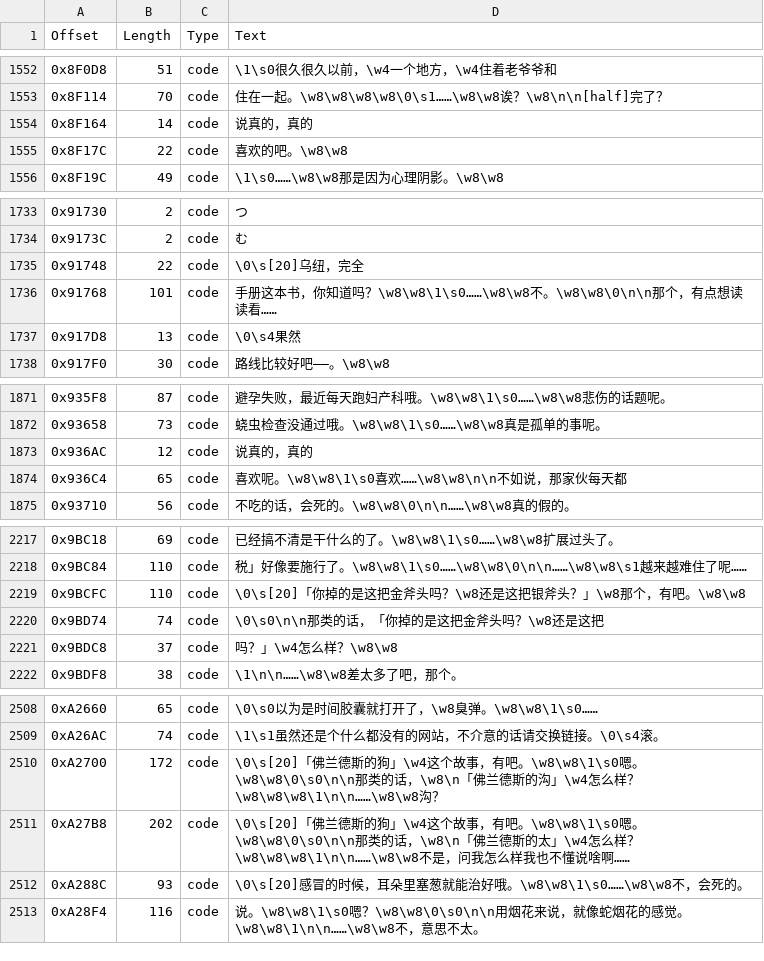
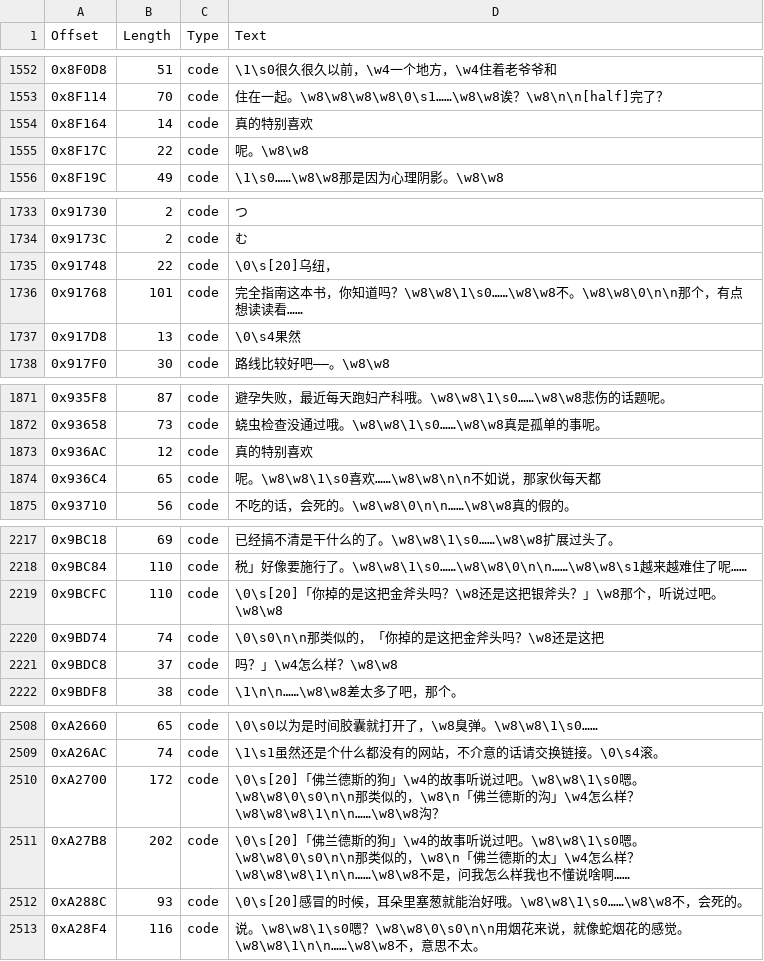
Before and after one commit to JiayuYangX/sakura-restore, a CSV file: translated.csv, drawn as a sheet; only a part is shown, gaps mark what is left out; the diff covers the shown part only.

```diff
--- a/translated.csv
+++ b/translated.csv
@@ -1553,4 +1553,4 @@ Offset,Length,Type,Text
 0x8F114,70,code,住在一起。\w8\w8\w8\w8\0\s1……\w8\w8诶？\w8\n\n[half]完了？
-0x8F164,14,code,说真的，真的
-0x8F17C,22,code,喜欢的吧。\w8\w8
+0x8F164,14,code,真的特别喜欢
+0x8F17C,22,code,呢。\w8\w8
 0x8F19C,49,code,\1\s0……\w8\w8那是因为心理阴影。\w8\w8
@@ -1734,4 +1734,4 @@ Offset,Length,Type,Text
 0x9173C,2,code,む
-0x91748,22,code,\0\s[20]乌纽，完全
-0x91768,101,code,手册这本书，你知道吗？\w8\w8\1\s0……\w8\w8不。\w8\w8\0\n\n那个，有点想读读看……
+0x91748,22,code,\0\s[20]乌纽，
+0x91768,101,code,完全指南这本书，你知道吗？\w8\w8\1\s0……\w8\w8不。\w8\w8\0\n\n那个，有点想读读看……
 0x917D8,13,code,\0\s4果然
@@ -1872,4 +1872,4 @@ Offset,Length,Type,Text
 0x93658,73,code,蛲虫检查没通过哦。\w8\w8\1\s0……\w8\w8真是孤单的事呢。
-0x936AC,12,code,说真的，真的
-0x936C4,65,code,喜欢呢。\w8\w8\1\s0喜欢……\w8\w8\n\n不如说，那家伙每天都
+0x936AC,12,code,真的特别喜欢
+0x936C4,65,code,呢。\w8\w8\1\s0喜欢……\w8\w8\n\n不如说，那家伙每天都
 0x93710,56,code,不吃的话，会死的。\w8\w8\0\n\n……\w8\w8真的假的。
@@ -2218,4 +2218,4 @@ Offset,Length,Type,Text
 0x9BC84,110,code,税」好像要施行了。\w8\w8\1\s0……\w8\w8\0\n\n……\w8\w8\s1越来越难住了呢……
-0x9BCFC,110,code,\0\s[20]「你掉的是这把金斧头吗？\w8还是这把银斧头？」\w8那个，有吧。\w8\w8
-0x9BD74,74,code,\0\s0\n\n那类的话，「你掉的是这把金斧头吗？\w8还是这把
+0x9BCFC,110,code,\0\s[20]「你掉的是这把金斧头吗？\w8还是这把银斧头？」\w8那个，听说过吧。\w8\w8
+0x9BD74,74,code,\0\s0\n\n那类似的，「你掉的是这把金斧头吗？\w8还是这把
 0x9BDC8,37,code,吗？」\w4怎么样？\w8\w8
@@ -2509,4 +2509,4 @@ Offset,Length,Type,Text
 0xA26AC,74,code,\1\s1虽然还是个什么都没有的网站，不介意的话请交换链接。\0\s4滚。
-0xA2700,172,code,\0\s[20]「佛兰德斯的狗」\w4这个故事，有吧。\w8\w8\1\s0嗯。\w8\w8\0\s0\n\n那类的话，\w8\n「佛兰德斯的沟」\w4怎么样？\w8\w8\w8\1\n\n……\w8\w8沟？
-0xA27B8,202,code,\0\s[20]「佛兰德斯的狗」\w4这个故事，有吧。\w8\w8\1\s0嗯。\w8\w8\0\s0\n\n那类的话，\w8\n「佛兰德斯的太」\w4怎么样？\w8\w8\w8\1\n\n……\w8\w8不是，问我怎么样我也不懂说啥啊……
+0xA2700,172,code,\0\s[20]「佛兰德斯的狗」\w4的故事听说过吧。\w8\w8\1\s0嗯。\w8\w8\0\s0\n\n那类似的，\w8\n「佛兰德斯的沟」\w4怎么样？\w8\w8\w8\1\n\n……\w8\w8沟？
+0xA27B8,202,code,\0\s[20]「佛兰德斯的狗」\w4的故事听说过吧。\w8\w8\1\s0嗯。\w8\w8\0\s0\n\n那类似的，\w8\n「佛兰德斯的太」\w4怎么样？\w8\w8\w8\1\n\n……\w8\w8不是，问我怎么样我也不懂说啥啊……
 0xA288C,93,code,\0\s[20]感冒的时候，耳朵里塞葱就能治好哦。\w8\w8\1\s0……\w8\w8不，会死的。
```
Also changed, not shown: 29 edited cells elsewhere in this file, aitxt_translated.csv, 2 other files.
